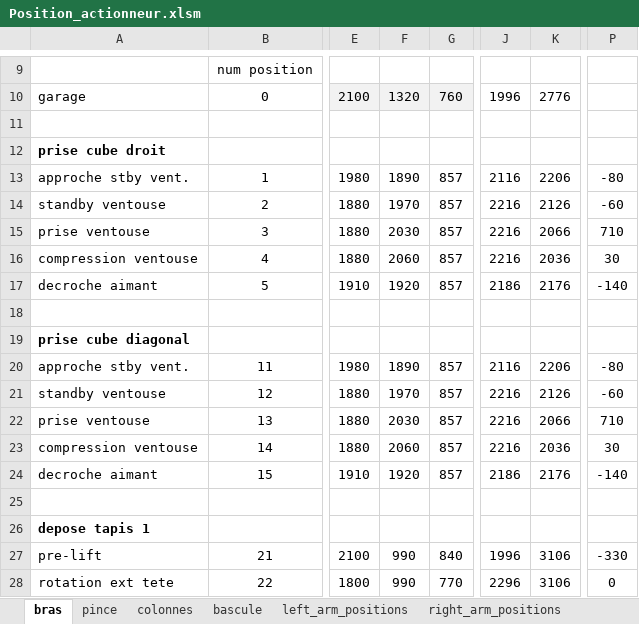
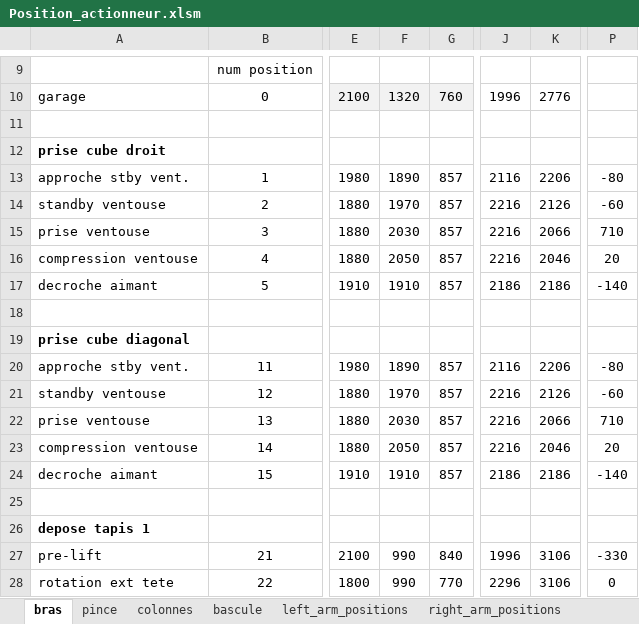
Before and after one commit to goldobot/goldobot_ihm, an Excel workbook: robot_config/Position_actionneur.xlsm, sheet bras, drawn as a sheet; only a part is shown, gaps mark what is left out; values as stored, in another font and other column widths than the file's, no borders; charts and pictures not drawn; the diff names each change by its address in the sheet, - before the commit and + after, or states it on an @@ line.

```diff
--- a/robot_config/Position_actionneur.xlsm (sheet bras)
+++ b/robot_config/Position_actionneur.xlsm (sheet bras)
-F16: 2060
+F16: 2050
-K16: 2036
+K16: 2046
-P16: 30
+P16: 20
-F17: 1920
+F17: 1910
-K17: 2176
+K17: 2186
-F23: 2060
+F23: 2050
-K23: 2036
+K23: 2046
-P23: 30
+P23: 20
-F24: 1920
+F24: 1910
-K24: 2176
+K24: 2186
```
Also changed, not shown: sheet left_arm_positions, sheet right_arm_positions, 4 other files.
